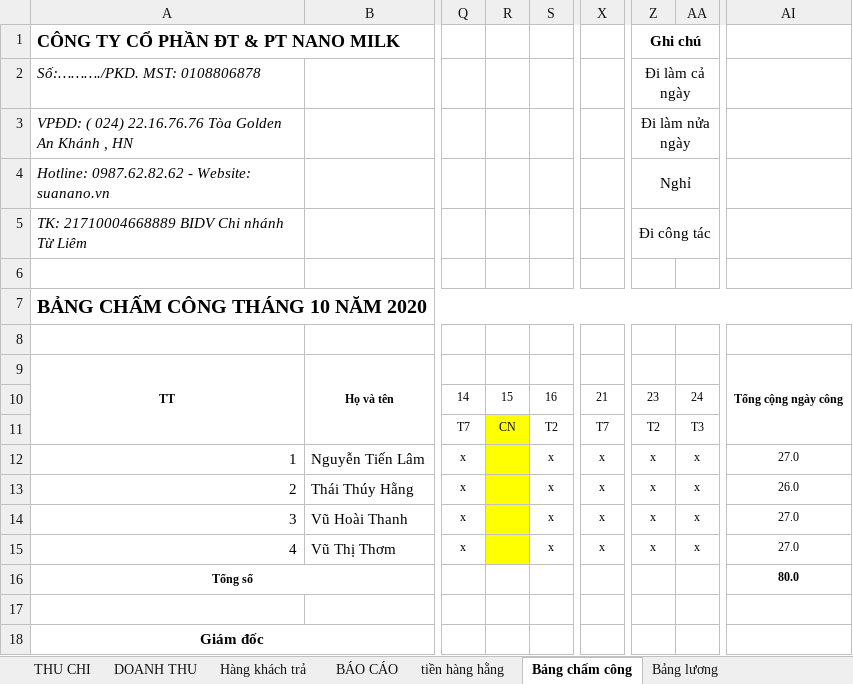
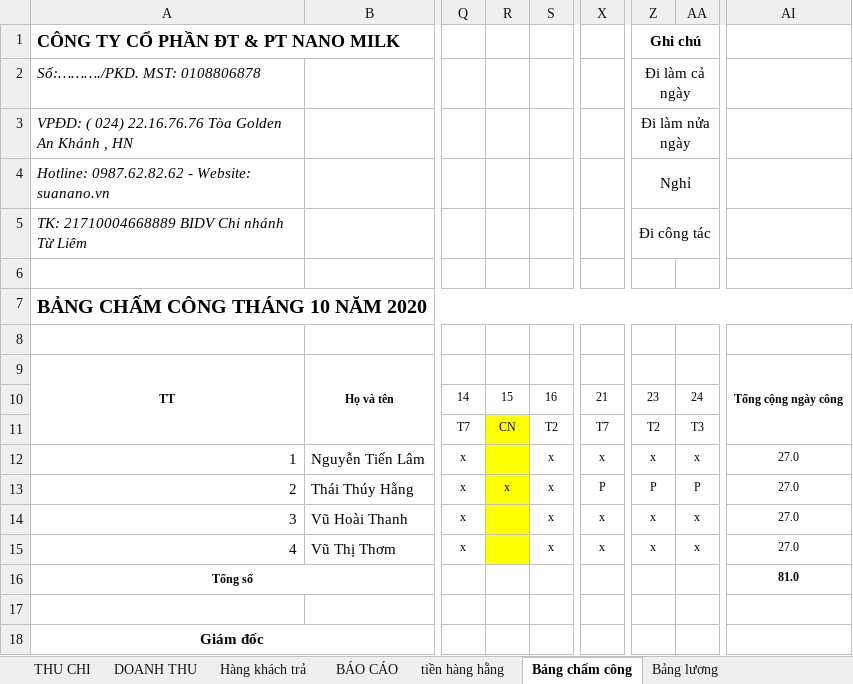
Before and after one commit to lexusna98/HangWorkspace, an Excel workbook: KẾ TOÁN - THÁI HẰNG/NANOMILK 11_2020.xlsx, sheet Bảng chấm công, drawn as a sheet; only a part is shown, gaps mark what is left out; values as stored, in another font and other column widths than the file's, no borders; the diff names each change by its address in the sheet, - before the commit and + after, or states it on an @@ line.

```diff
--- a/KẾ TOÁN - THÁI HẰNG/NANOMILK 11_2020.xlsx (sheet Bảng chấm công)
+++ b/KẾ TOÁN - THÁI HẰNG/NANOMILK 11_2020.xlsx (sheet Bảng chấm công)
-R13: (empty)
+R13: x
-X13: x
+X13: P
-Z13: x
+Z13: P
-AA13: x
+AA13: P
-AI13: 26.0
+AI13: 27.0
-AI16: 80.0
+AI16: 81.0
```
Also changed, not shown: sheet THU CHI, sheet Bảng lương, sheet tiền hàng hằng, formulas that keep their value.
